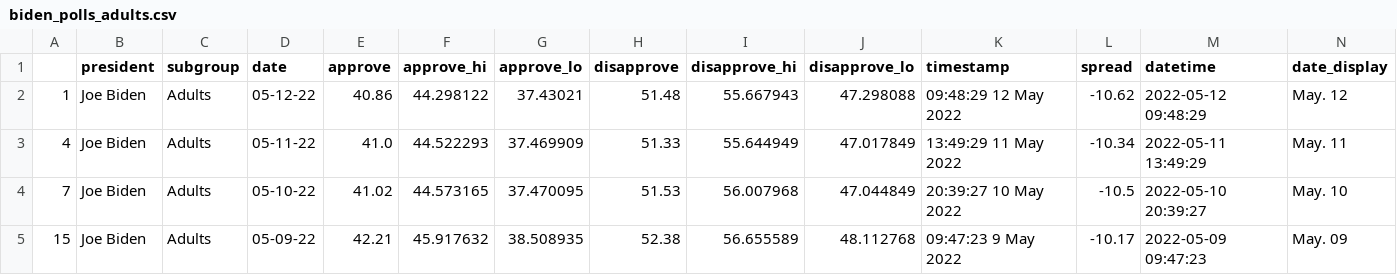
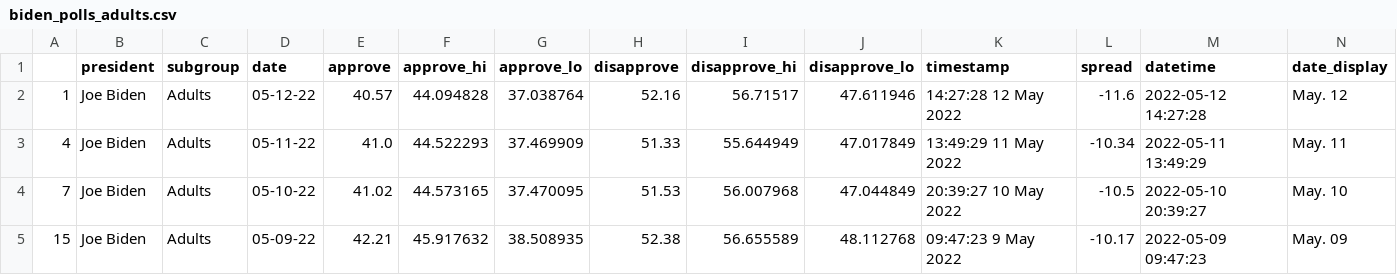
Before and after one commit to gracevharmon/live-scraper-demo, a CSV file: data/processed/biden_polls_adults.csv, drawn as a sheet; only a part is shown.

```diff
--- a/data/processed/biden_polls_adults.csv
+++ b/data/processed/biden_polls_adults.csv
@@ -1,3 +1,3 @@
 ,president,subgroup,date,approve,approve_hi,approve_lo,disapprove,disapprove_hi,disapprove_lo,timestamp,spread,datetime,date_display
-1,Joe Biden,Adults,05-12-22,40.86,44.298122,37.43021,51.48,55.667943,47.298088,09:48:29 12 May 2022,-10.62,2022-05-12 09:48:29,May. 12
+1,Joe Biden,Adults,05-12-22,40.57,44.094828,37.038764,52.16,56.71517,47.611946,14:27:28 12 May 2022,-11.6,2022-05-12 14:27:28,May. 12
 4,Joe Biden,Adults,05-11-22,41.0,44.522293,37.469909,51.33,55.644949,47.017849,13:49:29 11 May 2022,-10.34,2022-05-11 13:49:29,May. 11
```
